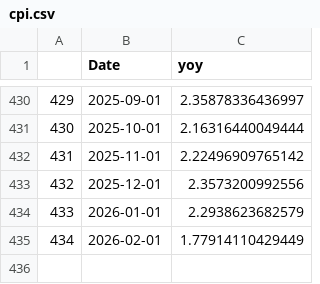
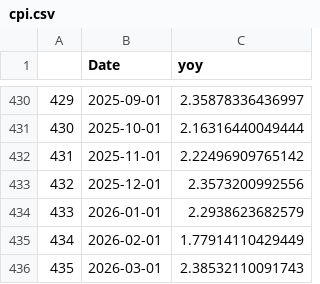
Before and after one commit to Dabra56/Economic_Dashboard, a CSV file: data/cpi.csv, drawn as a sheet; only a part is shown, gaps mark what is left out; the diff names each change by its address in the sheet, - before the commit and + after, or states it on an @@ line.

Commit message:
New Executive Order signed - data updated!

```diff
--- a/data/cpi.csv
+++ b/data/cpi.csv
+row 436: 435 | 2026-03-01 | 2.38532110091743
```
Also changed, not shown: data/Alberta_table.csv, data/British_Colombia_table.csv, 21 other files.
